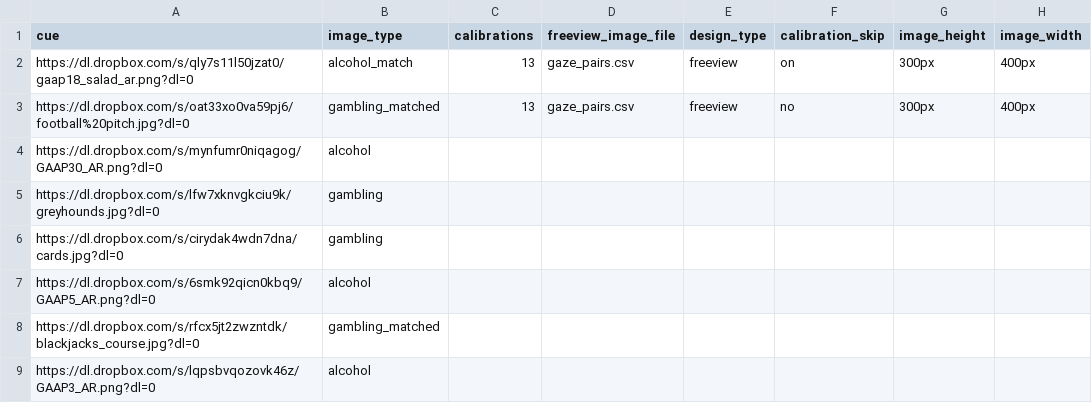
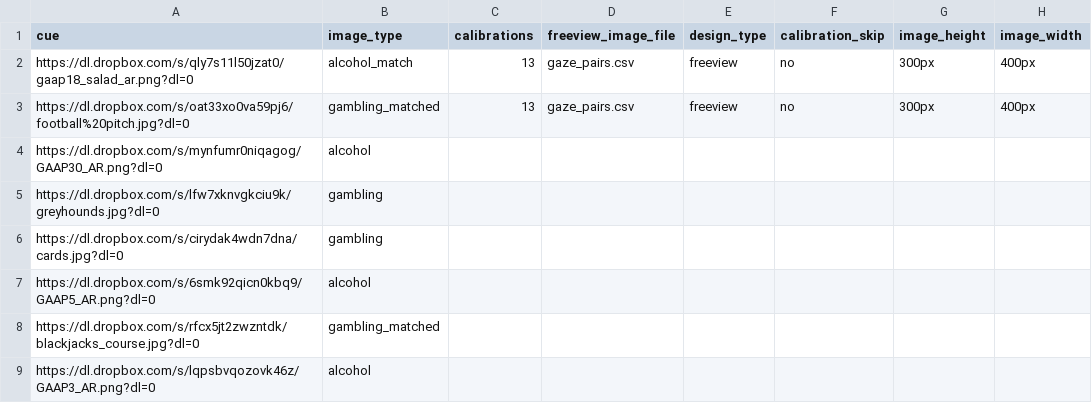
Before and after one commit to haffey-studies/bsc-2020, a CSV file: web/User/Experiments/gaze_2020/stimuli_1.csv, drawn as a sheet; only a part is shown; the diff names each change by its address in the sheet, - before the commit and + after, or states it on an @@ line.

```diff
--- a/web/User/Experiments/gaze_2020/stimuli_1.csv
+++ b/web/User/Experiments/gaze_2020/stimuli_1.csv
-F2 (calibration_skip): on
+F2 (calibration_skip): no
```
Also changed, not shown: web/User/Experiments/gaze_2020/procedure_1.csv, 3 other files.
